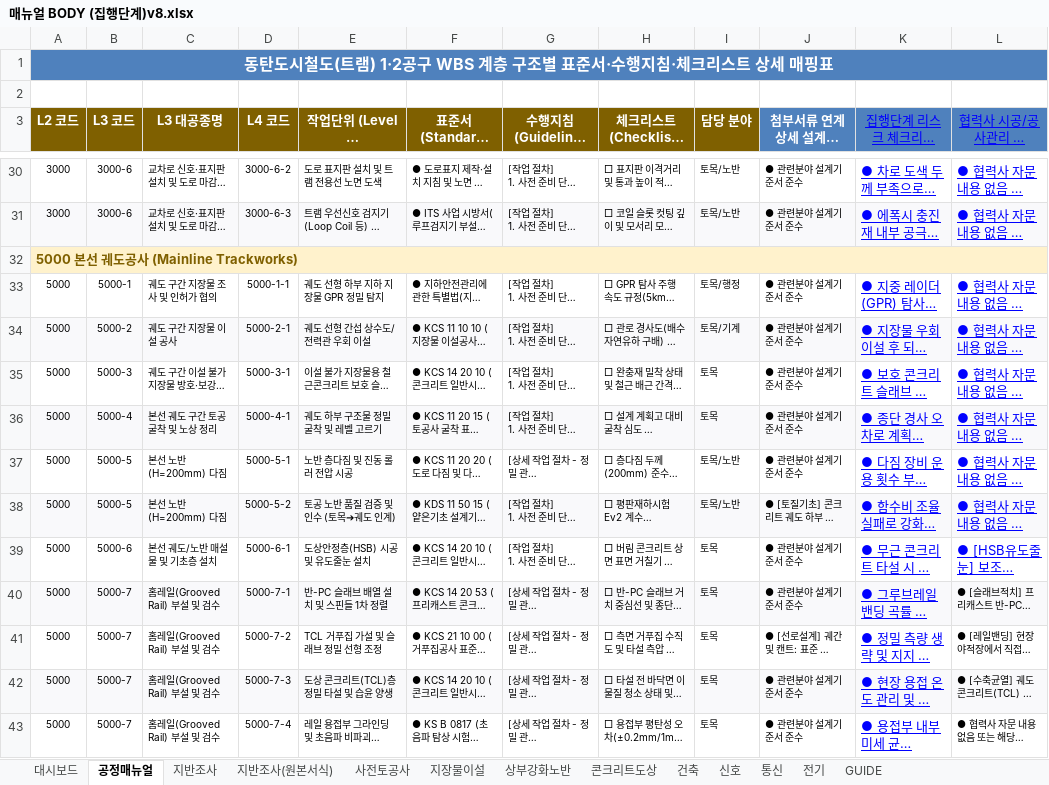
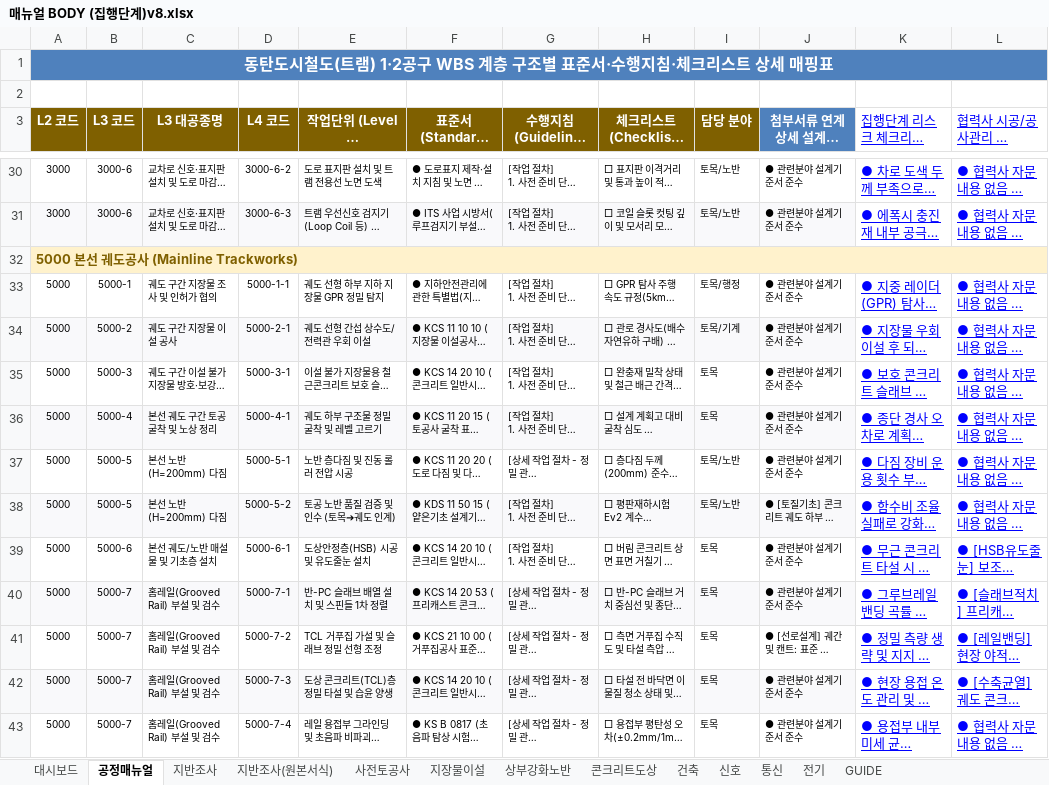
Before and after one commit to kimjaehyung-engineer/dongtan-ontology, an Excel workbook: 01_전문업무_및_엔지니어링/11_현장_프로젝트/01_동탄트램/08.메뉴얼 및 평면도/최종/02_메뉴얼 공종프로섹스(집행단계)/매뉴얼 BODY (집행단계)v8.xlsx, sheet 공정매뉴얼, drawn as a sheet; only a part is shown, gaps mark what is left out; long unchanged cells end in …; values as stored, in another font and other column widths than the file's, no borders; the diff covers the shown part only; the diff names each change by its address in the sheet, - before the commit and + after, or states it on an @@ line.

```diff
--- a/01_전문업무_및_엔지니어링/11_현장_프로젝트/01_동탄트램/08.메뉴얼 및 평면도/최종/02_메뉴얼 공종프로섹스(집행단계)/매뉴얼 BODY (집행단계)v8.xlsx (sheet 공정매뉴얼)
+++ b/01_전문업무_및_엔지니어링/11_현장_프로젝트/01_동탄트램/08.메뉴얼 및 평면도/최종/02_메뉴얼 공종프로섹스(집행단계)/매뉴얼 BODY (집행단계)v8.xlsx (sheet 공정매뉴얼)
@@ K3:L3 fill: #4F81BD → none, alignment: center → left @@
-K31:L31 fill: #F9F9FB
+K31:L31 fill: none
-K34:L34 fill: #F9F9FB
+K34:L34 fill: none
-K36:L36 fill: #F9F9FB
+K36:L36 fill: none
-K38:L38 fill: #F9F9FB
+K38:L38 fill: none
-K40:L40 fill: #F9F9FB
+K40:L40 fill: none
@@ L40:L43 underline: off → on, text colour: black → #0000FF, text size: larger @@
-K42:L42 fill: #F9F9FB
+K42:L42 fill: none
```
Also changed, not shown: cell formats elsewhere in this sheet, sheet 지장물이설, sheet 사전토공사, sheet 건축, sheet 전기, sheet 통신, sheet 신호, 2 more sheets, 01_전문업무_및_엔지니어링/11_현장_프로젝트/01_동탄트램/08.메뉴얼 및 평면도/최종/02_메뉴얼 공종프로섹스(집행단계)/매뉴얼 BODY (집행단계)v8.xlsm, 2 other files.
